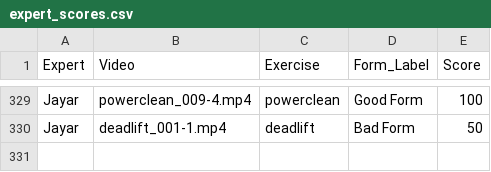
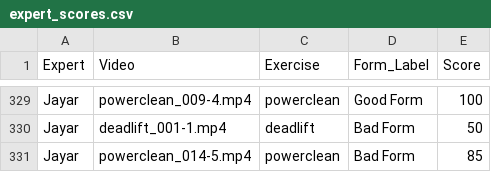
Before and after one commit to Exryz/video-scoring, a CSV file: expert_scores.csv, drawn as a sheet; only a part is shown, gaps mark what is left out.

Commit message:
Jayar scored powerclean_014-5.mp4

```diff
--- a/expert_scores.csv
+++ b/expert_scores.csv
@@ -330 +330,2 @@ Jayar,powerclean_009-4.mp4,powerclean,Good Form,100
 Jayar,deadlift_001-1.mp4,deadlift,Bad Form,50
+Jayar,powerclean_014-5.mp4,powerclean,Bad Form,85
```
